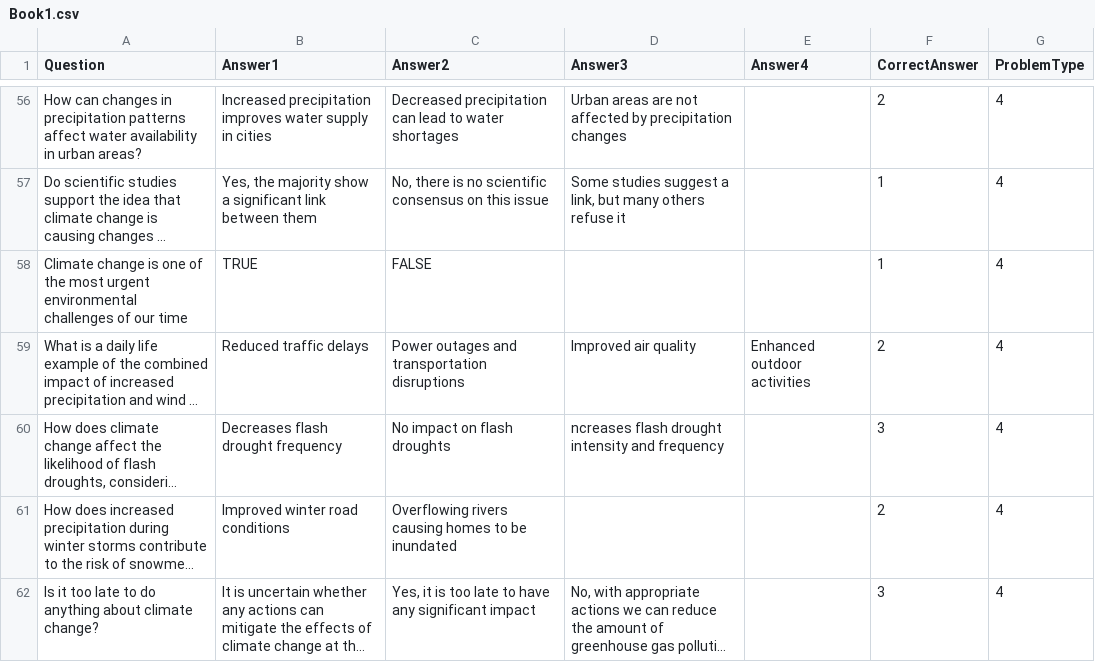
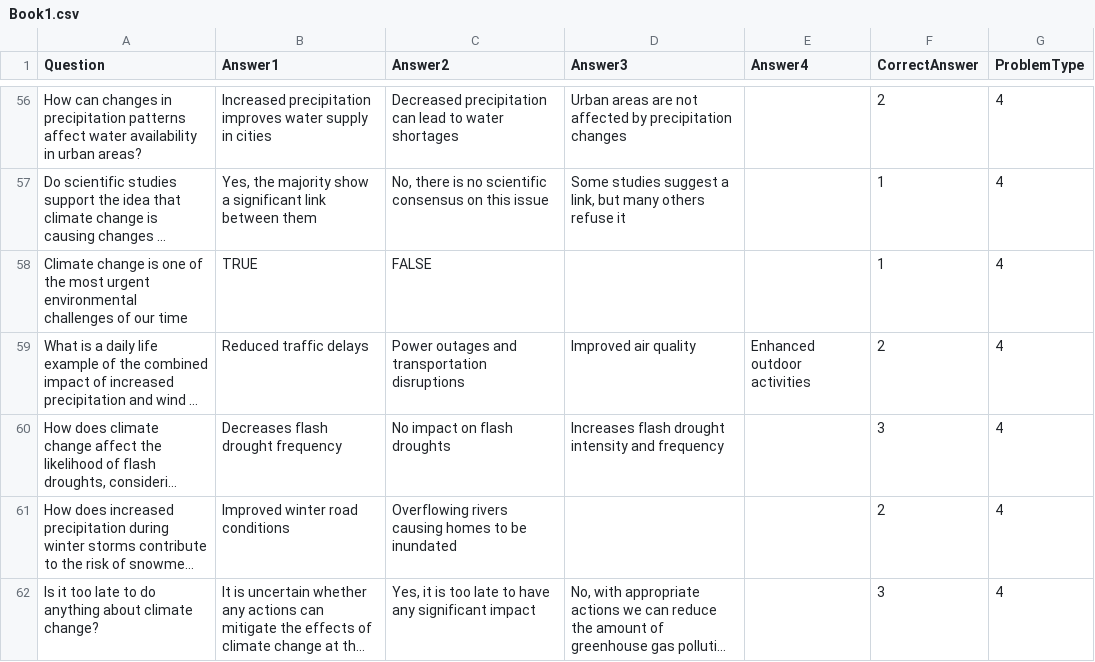
Before and after one commit to samueleravazzani/Projectunitygame, a CSV file: studio/Assets/Resources/Book1.csv, drawn as a sheet; only a part is shown, gaps mark what is left out; long unchanged cells end in …; the diff names each change by its address in the sheet, - before the commit and + after, or states it on an @@ line.

```diff
--- a/studio/Assets/Resources/Book1.csv
+++ b/studio/Assets/Resources/Book1.csv
-D60 (Answer3): ncreases flash drought…
+D60 (Answer3): Increases flash drought…
```
Also changed, not shown: 5 other files.
